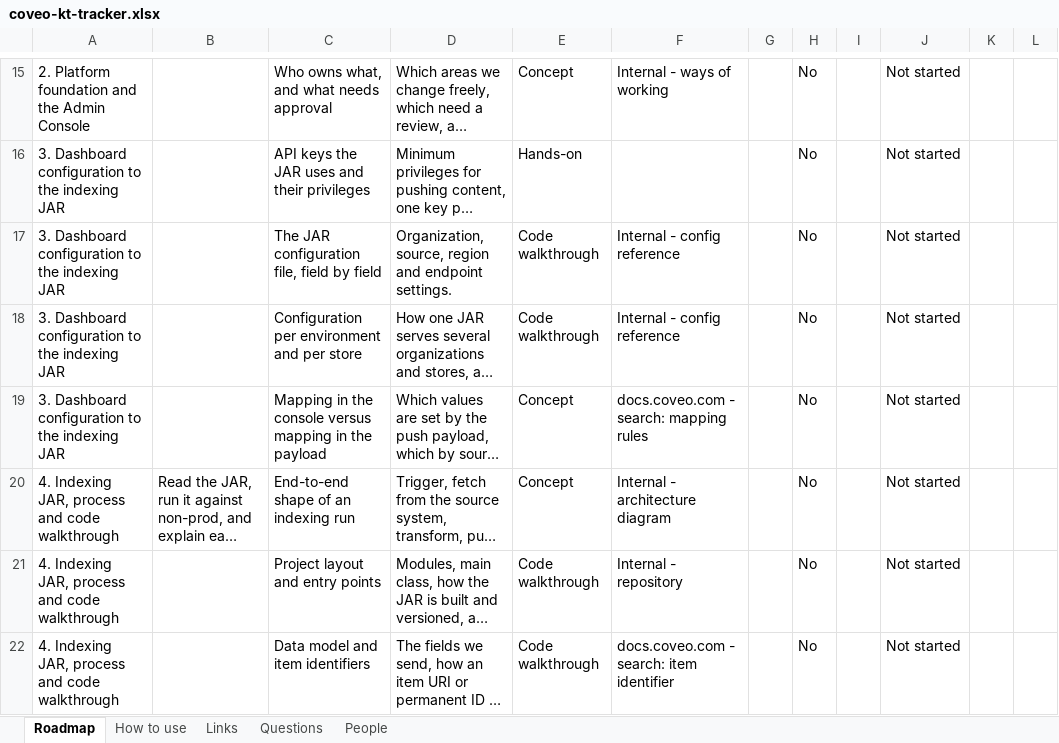
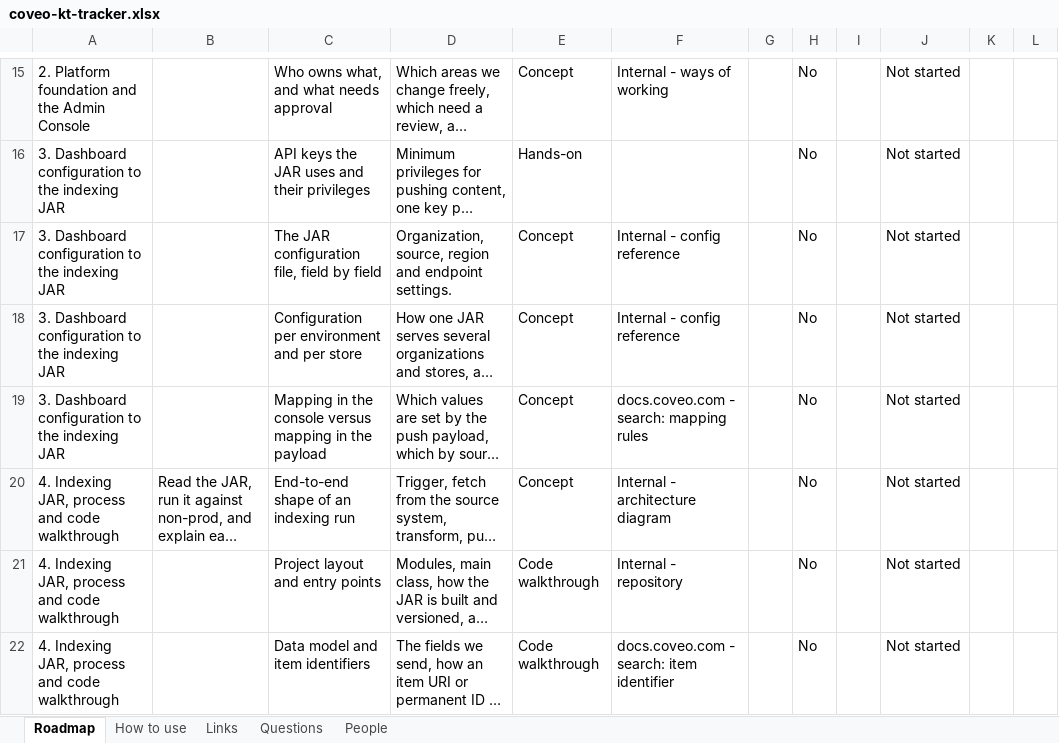
Before and after one commit to akshay0828/CoveoKT, an Excel workbook: coveo-kt-tracker.xlsx, sheet Roadmap, drawn as a sheet; only a part is shown, gaps mark what is left out; long unchanged cells end in …; values as stored, in another font and other column widths than the file's, no borders; the diff names each change by its address in the sheet, - before the commit and + after, or states it on an @@ line.

Commit message:
KT progress: topic list edited by AKSHAY

```diff
--- a/coveo-kt-tracker.xlsx (sheet Roadmap)
+++ b/coveo-kt-tracker.xlsx (sheet Roadmap)
-E17:E18: Code walkthrough
+E17:E18: Concept
```
